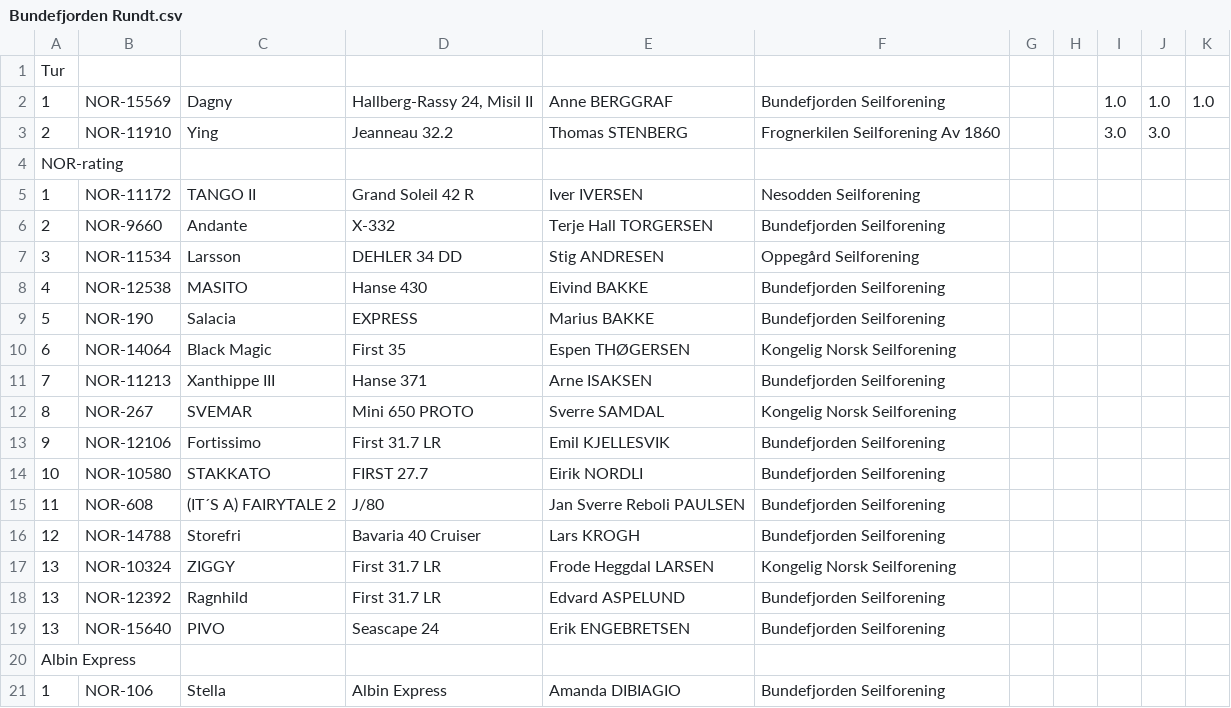
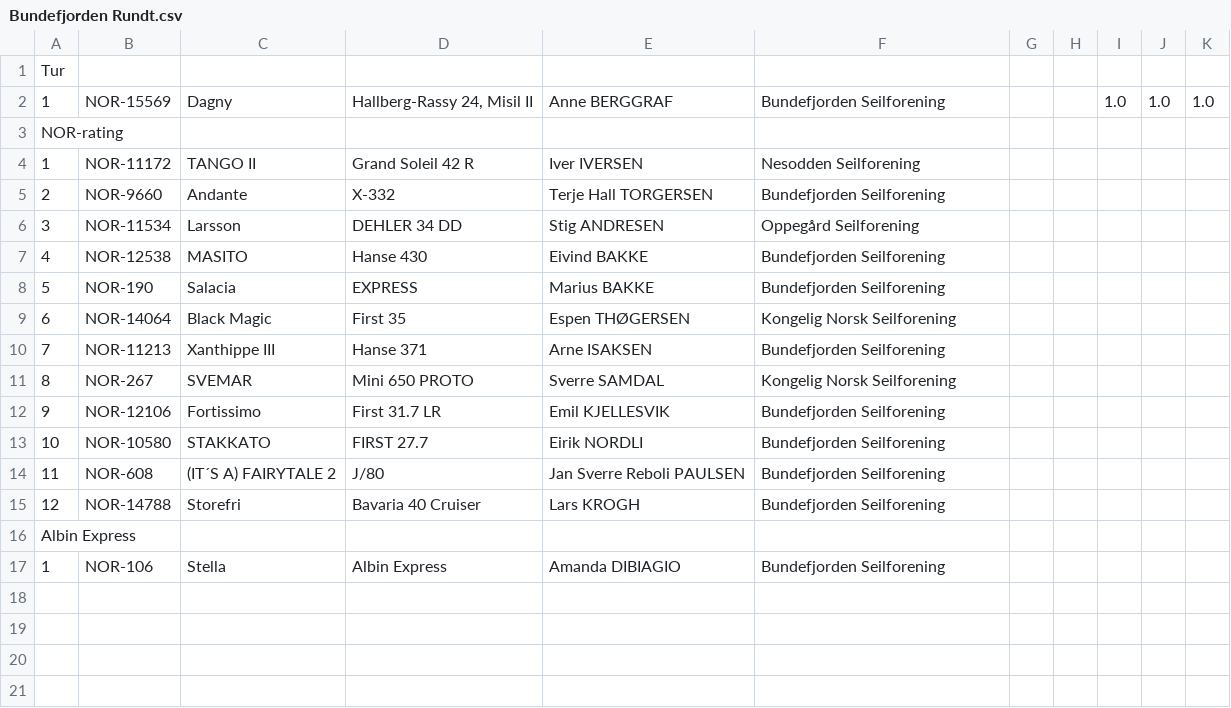
Before and after one commit to omb/oslo-bigboat, a CSV file: data-2018/Bundefjorden Rundt.csv, drawn as a sheet; the diff names each change by its address in the sheet, - before the commit and + after, or states it on an @@ line.

```diff
--- a/data-2018/Bundefjorden Rundt.csv
+++ b/data-2018/Bundefjorden Rundt.csv
-row 3: 2 | NOR-11910 | Ying | Jeanneau 32.2 | Thomas STENBERG | Frognerkilen Seilforening Av 1860 |  |  | 3.0 | 3.0
-row 17: 13 | NOR-10324 | ZIGGY | First 31.7 LR | Frode Heggdal LARSEN | Kongelig Norsk Seilforening
-row 18: 13 | NOR-12392 | Ragnhild | First 31.7 LR | Edvard ASPELUND | Bundefjorden Seilforening
-row 19: 13 | NOR-15640 | PIVO | Seascape 24 | Erik ENGEBRETSEN | Bundefjorden Seilforening
```
Also changed, not shown: data-2018/Håøya Rundt.csv, data-2018/Oslofjorden Rundt.csv.
